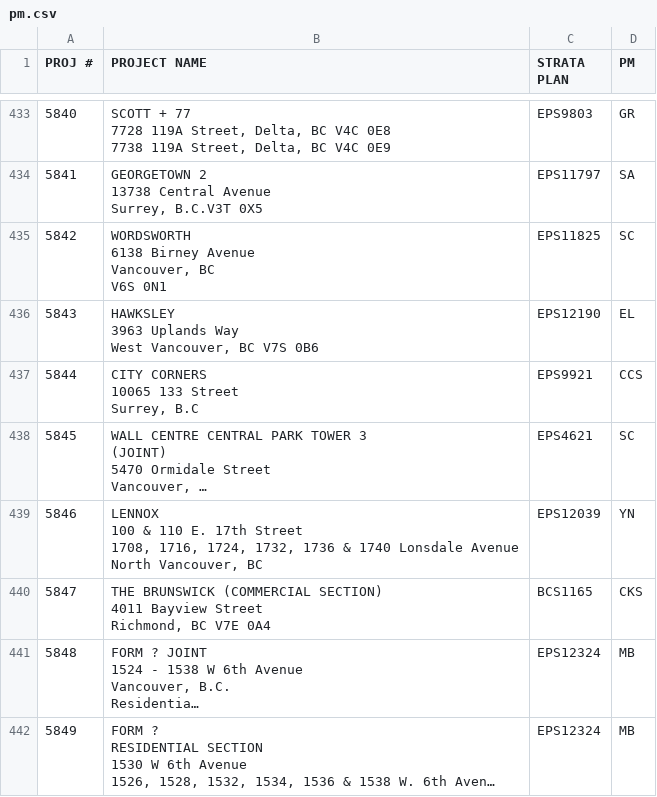
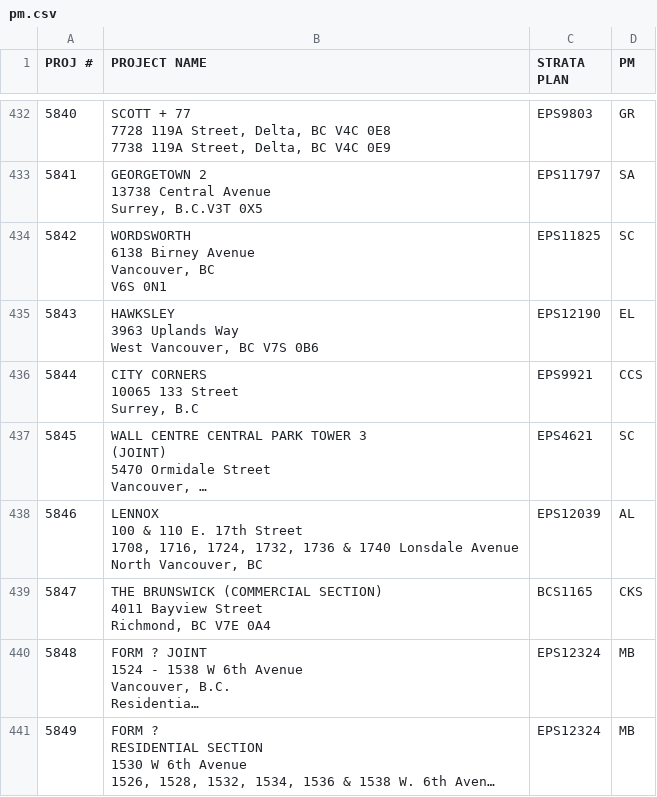
Before and after one commit to zeyongj/zeyongj.github.io, a CSV file: data/pm.csv, drawn as a sheet; only a part is shown, gaps mark what is left out; long unchanged cells end in …; addresses are those after the commit; the diff covers the shown part only; the diff names each change by its address in the sheet, - before the commit and + after, or states it on an @@ line.

Commit message:
Update pm.csv

```diff
--- a/data/pm.csv
+++ b/data/pm.csv
-D438 (PM): YN
+D438 (PM): AL
```
Also changed, not shown: 1 added row, 1 removed row and 13 edited cells elsewhere in this file.
